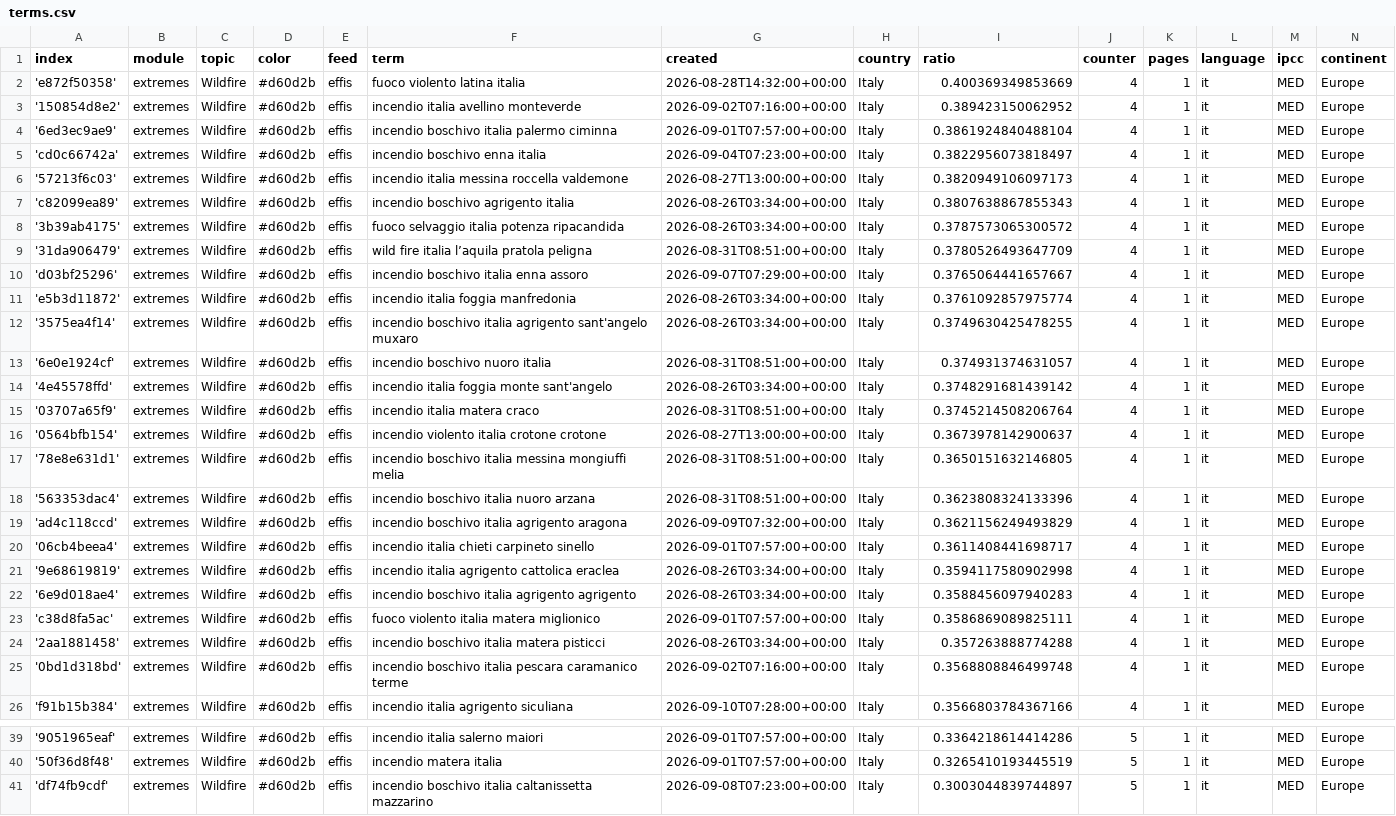
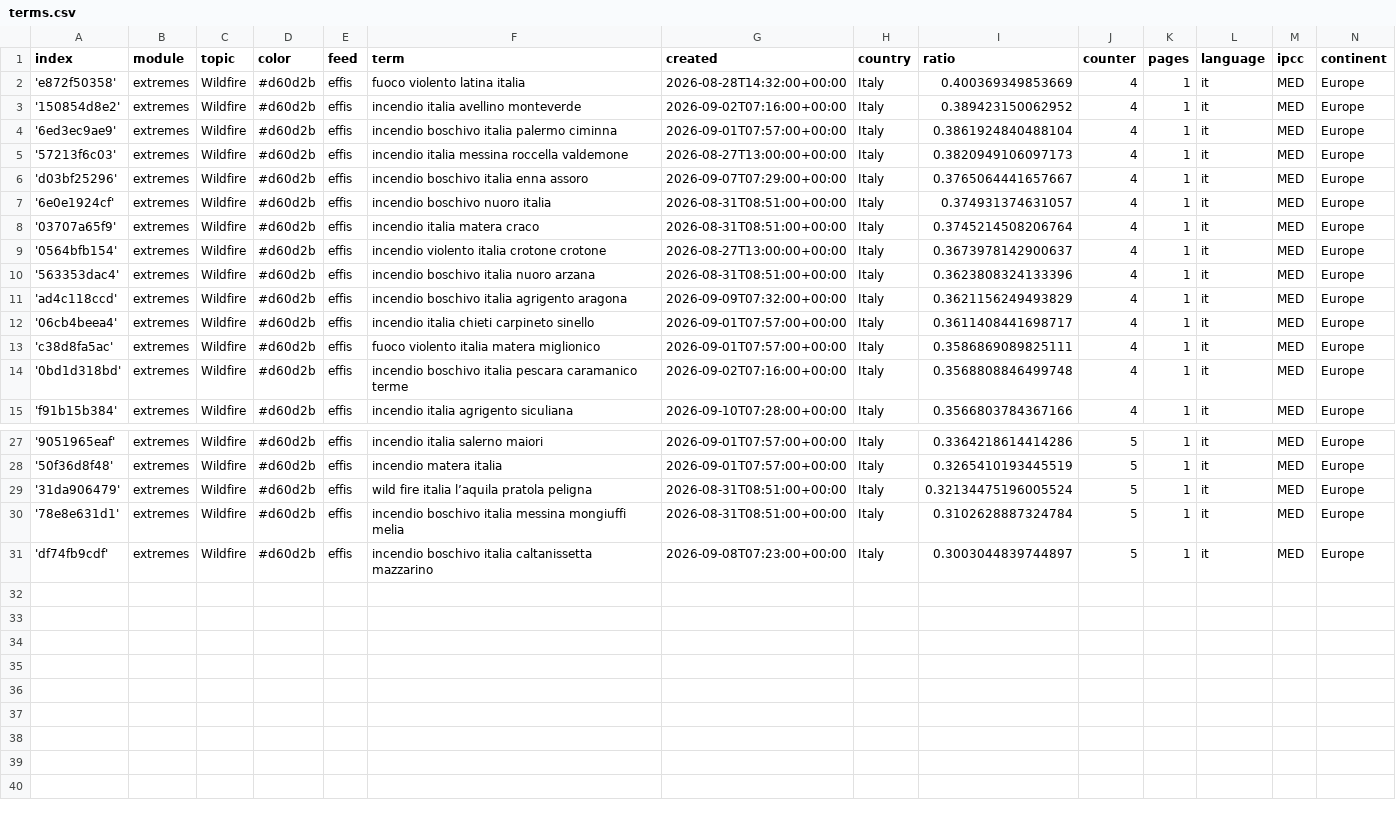
Before and after one commit to annajungfleischnews/italianExtremes, a CSV file: terms.csv, drawn as a sheet; only a part is shown, gaps mark what is left out; removed rows and columns are numbered as before the commit, all else as after; the diff covers the shown part only; the diff names each change by its address in the sheet, - before the commit and + after, or states it on an @@ line.

Commit message:
Commit from GitHub Actions (harvest:0.0)

```diff
--- a/terms.csv
+++ b/terms.csv
-row 5: 'cd0c66742a' | extremes | Wildfire | #d60d2b | effis | incendio boschivo enna italia | 2026-09-04T07:23:00+00:00 | Italy | 0.3822956073818497 | 4 | 1 | it | MED | Europe
-row 7: 'c82099ea89' | extremes | Wildfire | #d60d2b | effis | incendio boschivo agrigento italia | 2026-08-26T03:34:00+00:00 | Italy | 0.3807638867855343 | 4 | 1 | it | MED | Europe
-row 8: '3b39ab4175' | extremes | Wildfire | #d60d2b | effis | fuoco selvaggio italia potenza ripacandida | 2026-08-26T03:34:00+00:00 | Italy | 0.3787573065300572 | 4 | 1 | it | MED | Europe
-row 9: '31da906479' | extremes | Wildfire | #d60d2b | effis | wild fire italia l’aquila pratola peligna | 2026-08-31T08:51:00+00:00 | Italy | 0.3780526493647709 | 4 | 1 | it | MED | Europe
-row 11: 'e5b3d11872' | extremes | Wildfire | #d60d2b | effis | incendio italia foggia manfredonia | 2026-08-26T03:34:00+00:00 | Italy | 0.3761092857975774 | 4 | 1 | it | MED | Europe
-row 12: '3575ea4f14' | extremes | Wildfire | #d60d2b | effis | incendio boschivo italia agrigento sant'angelo muxaro | 2026-08-26T03:34:00+00:00 | Italy | 0.3749630425478255 | 4 | 1 | it | MED | Europe
-row 14: '4e45578ffd' | extremes | Wildfire | #d60d2b | effis | incendio italia foggia monte sant'angelo | 2026-08-26T03:34:00+00:00 | Italy | 0.3748291681439142 | 4 | 1 | it | MED | Europe
-row 17: '78e8e631d1' | extremes | Wildfire | #d60d2b | effis | incendio boschivo italia messina mongiuffi melia | 2026-08-31T08:51:00+00:00 | Italy | 0.3650151632146805 | 4 | 1 | it | MED | Europe
-row 21: '9e68619819' | extremes | Wildfire | #d60d2b | effis | incendio italia agrigento cattolica eraclea | 2026-08-26T03:34:00+00:00 | Italy | 0.3594117580902998 | 4 | 1 | it | MED | Europe
-row 22: '6e9d018ae4' | extremes | Wildfire | #d60d2b | effis | incendio boschivo italia agrigento agrigento | 2026-08-26T03:34:00+00:00 | Italy | 0.3588456097940283 | 4 | 1 | it | MED | Europe
-row 24: '2aa1881458' | extremes | Wildfire | #d60d2b | effis | incendio boschivo italia matera pisticci | 2026-08-26T03:34:00+00:00 | Italy | 0.357263888774288 | 4 | 1 | it | MED | Europe
+row 29: '31da906479' | extremes | Wildfire | #d60d2b | effis | wild fire italia l’aquila pratola peligna | 2026-08-31T08:51:00+00:00 | Italy | 0.32134475196005524 | 5 | 1 | it | MED | Europe
+row 30: '78e8e631d1' | extremes | Wildfire | #d60d2b | effis | incendio boschivo italia messina mongiuffi melia | 2026-08-31T08:51:00+00:00 | Italy | 0.3102628887324784 | 5 | 1 | it | MED | Europe
```
Also changed, not shown: 1 removed row elsewhere in this file.
